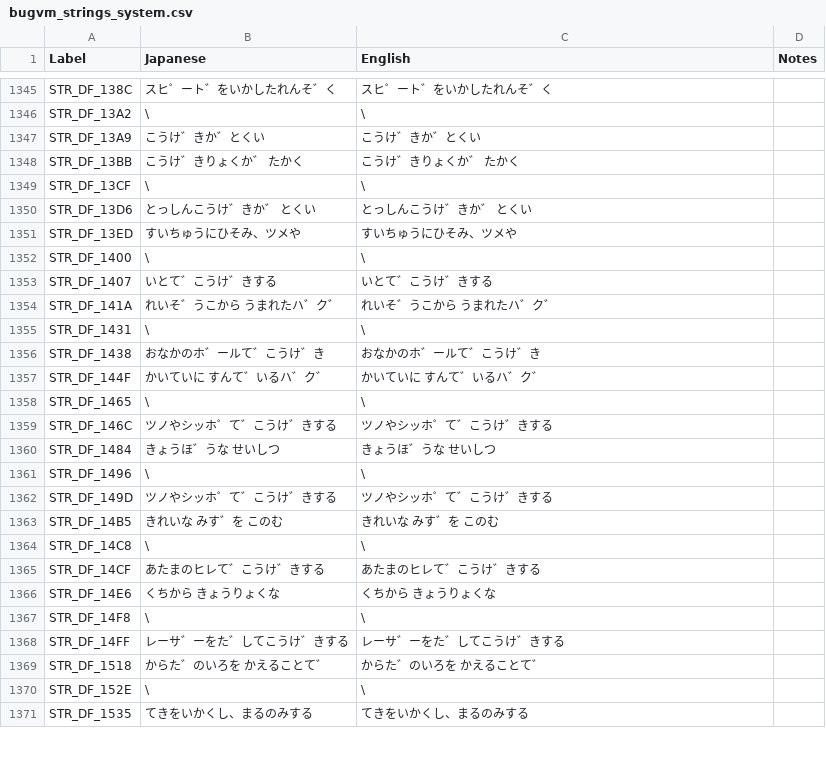
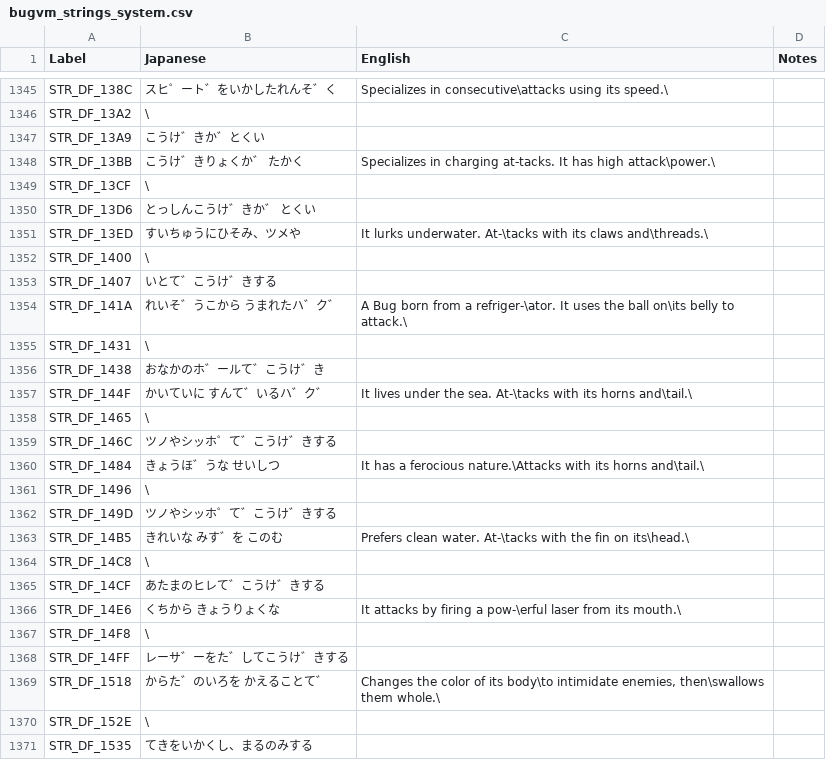
Before and after one commit to telefang/bugsite, a CSV file: script/bugvm_strings_system.csv, drawn as a sheet; only a part is shown, gaps mark what is left out; the diff covers the shown part only; the diff names each change by its address in the sheet, - before the commit and + after, or states it on an @@ line.

```diff
--- a/script/bugvm_strings_system.csv
+++ b/script/bugvm_strings_system.csv
-C1345 (English): スヒ゜ート゛をいかしたれんそ゛く
+C1345 (English): Specializes in consecutive\attacks using its speed.\
-C1346 (English): \
+C1346 (English): (empty)
-C1347 (English): こうけ゛きか゛とくい
+C1347 (English): (empty)
-C1348 (English): こうけ゛きりょくか゛ たかく
+C1348 (English): Specializes in charging at-tacks. It has high attack\power.\
-C1349 (English): \
+C1349 (English): (empty)
-C1350 (English): とっしんこうけ゛きか゛ とくい
+C1350 (English): (empty)
-C1351 (English): すいちゅうにひそみ、ツメや
+C1351 (English): It lurks underwater. At-\tacks with its claws and\threads.\
-C1352 (English): \
+C1352 (English): (empty)
-C1353 (English): いとて゛こうけ゛きする
+C1353 (English): (empty)
-C1354 (English): れいそ゛うこから うまれたハ゛ク゛
+C1354 (English): A Bug born from a refriger-\ator. It uses the ball on\its belly to attack.\
-C1355 (English): \
+C1355 (English): (empty)
-C1356 (English): おなかのホ゛ールて゛こうけ゛き
+C1356 (English): (empty)
-C1357 (English): かいていに すんて゛いるハ゛ク゛
+C1357 (English): It lives under the sea. At-\tacks with its horns and\tail.\
-C1358 (English): \
+C1358 (English): (empty)
-C1359 (English): ツノやシッホ゜て゛こうけ゛きする
+C1359 (English): (empty)
-C1360 (English): きょうほ゛うな せいしつ
+C1360 (English): It has a ferocious nature.\Attacks with its horns and\tail.\
-C1361 (English): \
+C1361 (English): (empty)
-C1362 (English): ツノやシッホ゜て゛こうけ゛きする
+C1362 (English): (empty)
-C1363 (English): きれいな みす゛を このむ
+C1363 (English): Prefers clean water. At-\tacks with the fin on its\head.\
-C1364 (English): \
+C1364 (English): (empty)
-C1365 (English): あたまのヒレて゛こうけ゛きする
+C1365 (English): (empty)
-C1366 (English): くちから きょうりょくな
+C1366 (English): It attacks by firing a pow-\erful laser from its mouth.\
-C1367 (English): \
+C1367 (English): (empty)
-C1368 (English): レーサ゛ーをた゛してこうけ゛きする
+C1368 (English): (empty)
-C1369 (English): からた゛のいろを かえることて゛
+C1369 (English): Changes the color of its body\to intimidate enemies, then\swallows them whole.\
-C1370 (English): \
+C1370 (English): (empty)
-C1371 (English): てきをいかくし、まるのみする
+C1371 (English): (empty)
```
Also changed, not shown: 111 edited cells elsewhere in this file.
